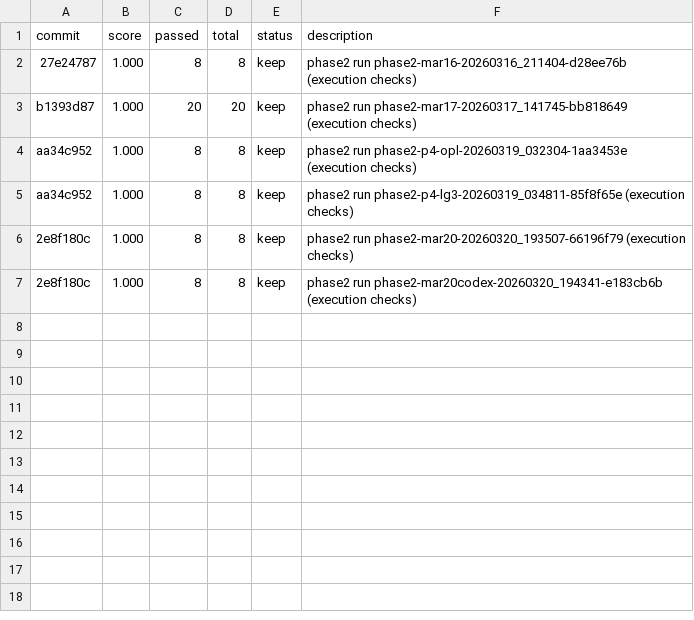
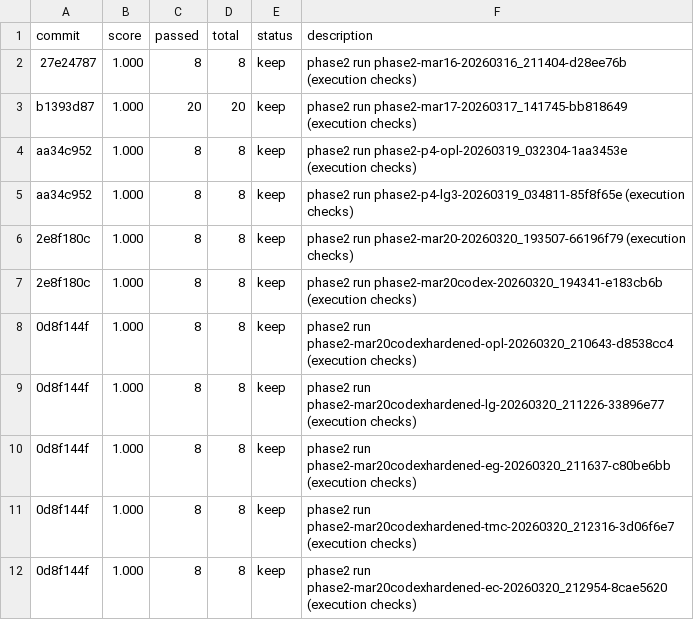
Before and after one commit to speelbreaker12/opus-trader, a TSV file: autoresearch/contract/phase2/results.tsv, drawn as a sheet; the diff names each change by its address in the sheet, - before the commit and + after, or states it on an @@ line.

Commit message:
autoresearch: harden codex wrapper and rerun phase2 slices

```diff
--- a/autoresearch/contract/phase2/results.tsv
+++ b/autoresearch/contract/phase2/results.tsv
+row 8: 0d8f144f | 1.000 | 8 | 8 | keep | phase2 run phase2-mar20codexhardened-opl-20260320_210643-d8538cc4 (execution checks)
+row 9: 0d8f144f | 1.000 | 8 | 8 | keep | phase2 run phase2-mar20codexhardened-lg-20260320_211226-33896e77 (execution checks)
+row 10: 0d8f144f | 1.000 | 8 | 8 | keep | phase2 run phase2-mar20codexhardened-eg-20260320_211637-c80be6bb (execution checks)
+row 11: 0d8f144f | 1.000 | 8 | 8 | keep | phase2 run phase2-mar20codexhardened-tmc-20260320_212316-3d06f6e7 (execution checks)
+row 12: 0d8f144f | 1.000 | 8 | 8 | keep | phase2 run phase2-mar20codexhardened-ec-20260320_212954-8cae5620 (execution checks)
```
Also changed, not shown: 31 other files.
